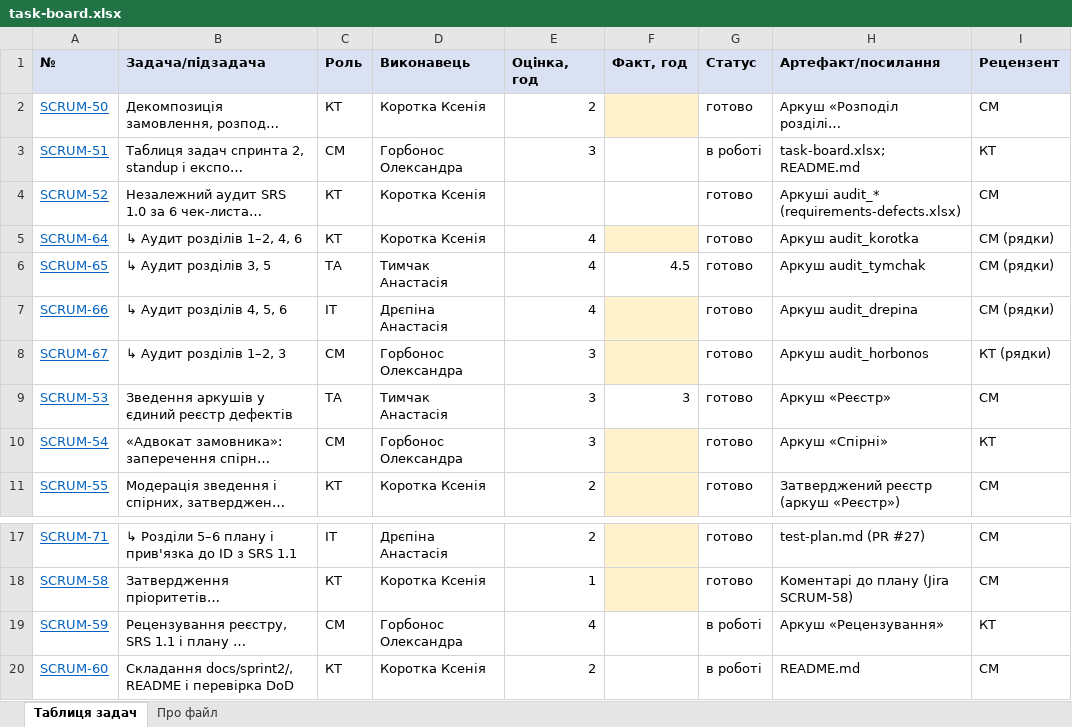
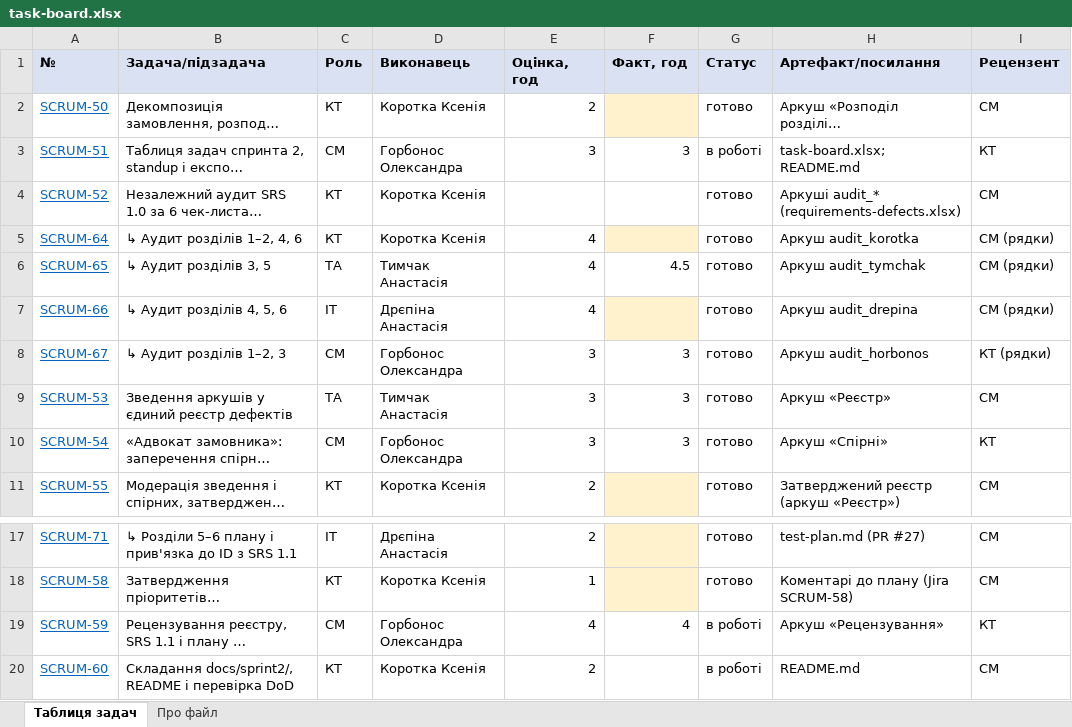
Before and after one commit to oleksandragorbonos-maker/tzap, an Excel workbook: docs/sprint2/task-board.xlsx, sheet Таблиця задач, drawn as a sheet; only a part is shown, gaps mark what is left out; long unchanged cells end in …; values as stored, in another font and other column widths than the file's, no borders; the diff names each change by its address in the sheet, - before the commit and + after, or states it on an @@ line.

Commit message:
SCRUM-51: у task-board.xlsx внесено години СМ (SCRUM-51, 54, 59, 67)

```diff
--- a/docs/sprint2/task-board.xlsx (sheet Таблиця задач)
+++ b/docs/sprint2/task-board.xlsx (sheet Таблиця задач)
-F3 (Факт, год): (empty)
+F3 (Факт, год): 3
-F8 (Факт, год): (empty)
+F8 (Факт, год): 3
-F8 fill: #FFF2CC
+F8 fill: none
-F10 (Факт, год): (empty)
+F10 (Факт, год): 3
-F10 fill: #FFF2CC
+F10 fill: none
-F19 (Факт, год): (empty)
+F19 (Факт, год): 4
```
Also changed, not shown: sheet Про файл.
